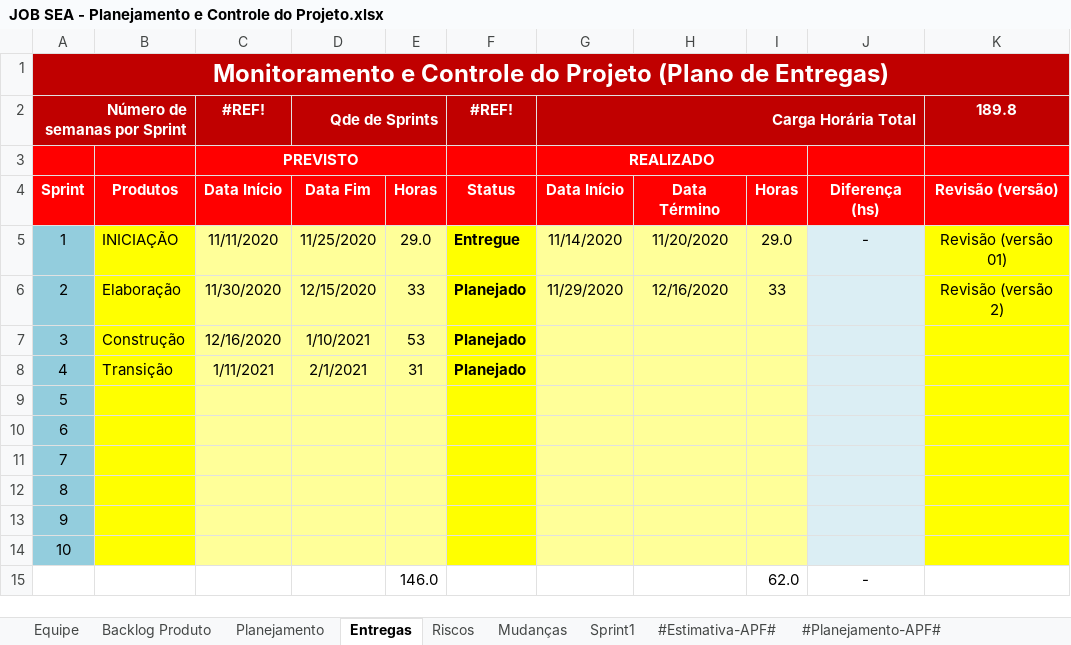
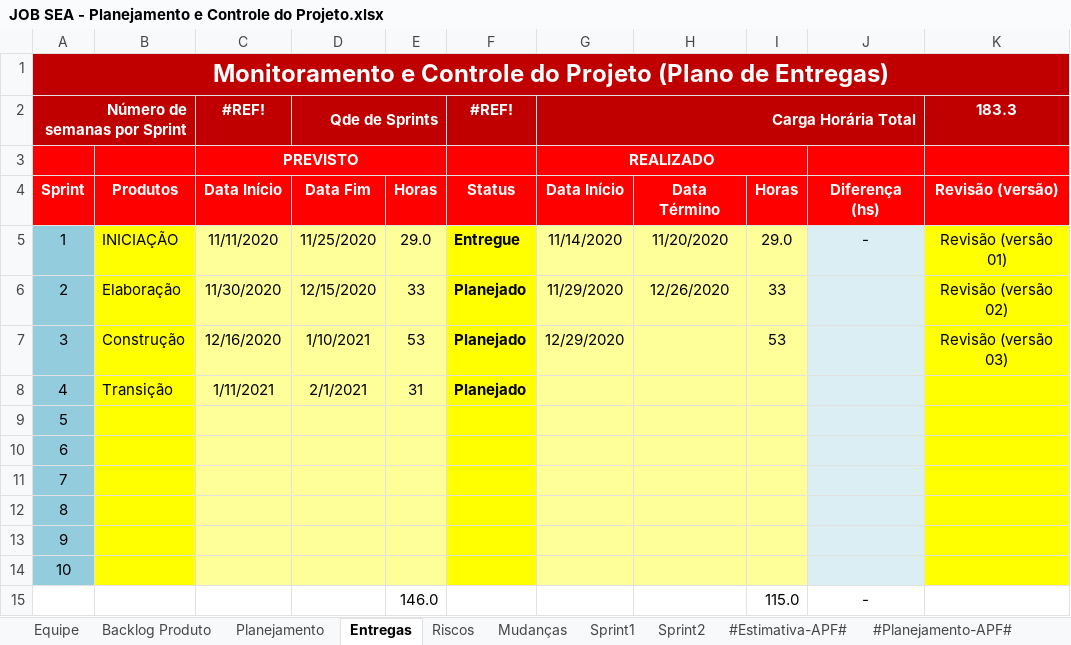
Before and after one commit to isFernandes/jobsea, an Excel workbook: Estrutura-Projeto/JOB SEA-Projeto/Gerenciamento de Projeto/JOB SEA - Planejamento e Controle do Projeto.xlsx, sheet Entregas, drawn as a sheet; values as stored, in another font and other column widths than the file's, no borders; conditional formats not drawn; the diff names each change by its address in the sheet, - before the commit and + after, or states it on an @@ line.

Commit message:
Revisão

```diff
--- a/Estrutura-Projeto/JOB SEA-Projeto/Gerenciamento de Projeto/JOB SEA - Planejamento e Controle do Projeto.xlsx (sheet Entregas)
+++ b/Estrutura-Projeto/JOB SEA-Projeto/Gerenciamento de Projeto/JOB SEA - Planejamento e Controle do Projeto.xlsx (sheet Entregas)
+sheet tab: Sprint2
-K2: 189.8
+K2: 183.3
-H6: 12/16/2020
+H6: 12/26/2020
-K6 (183.3): Revisão (versão 2)
+K6 (183.3): Revisão (versão 02)
-G7 (Carga Horária Total): (empty)
+G7 (Carga Horária Total): 12/29/2020
-I7: (empty)
+I7: 53
-K7 (183.3): (empty)
+K7 (183.3): Revisão (versão 03)
-I15: 62.0
+I15: 115.0
```
Also changed, not shown: sheet Planejamento, sheet Backlog Produto, charts or pictures, Estrutura-Projeto/JOB SEA-Projeto/Gerenciamento de Projeto/JOB SEA-Checklist-Verificacao de Projeto-interna.xlsx, 3 other files.
